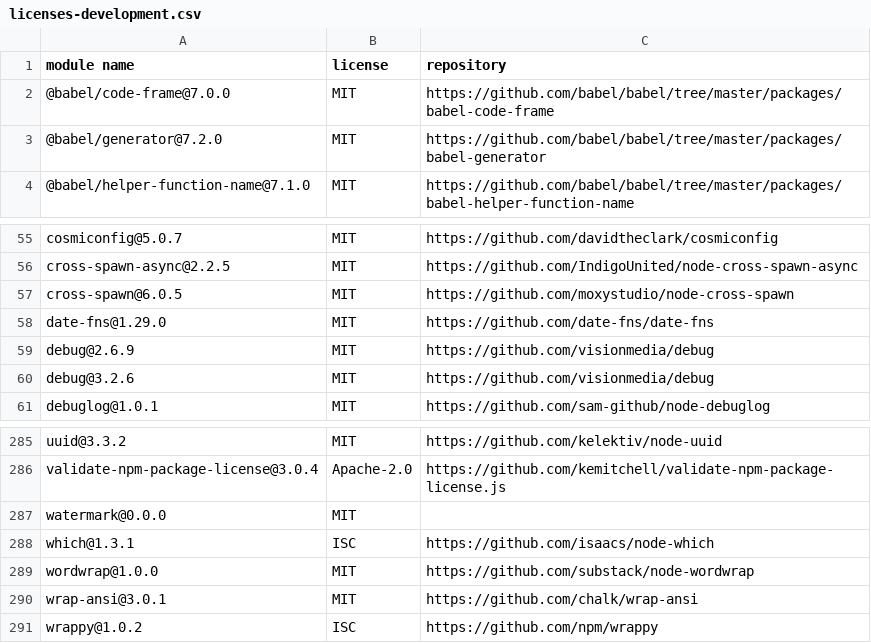
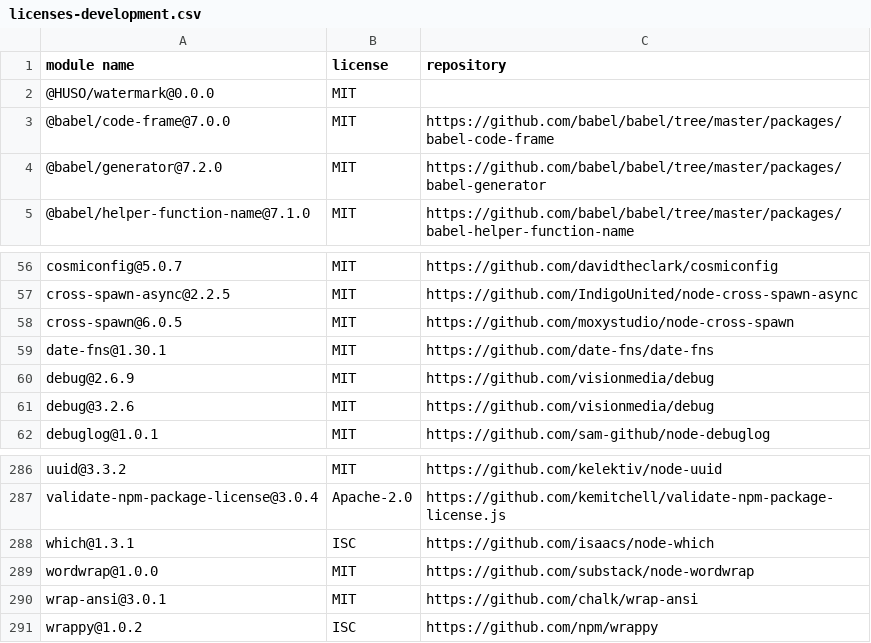
Before and after one commit to iTonyYo/watermark, a CSV file: licenses-development.csv, drawn as a sheet; only a part is shown, gaps mark what is left out.

```diff
--- a/licenses-development.csv
+++ b/licenses-development.csv
@@ -1,2 +1,3 @@
 "module name","license","repository"
+"@HUSO/watermark@0.0.0","MIT",""
 "@babel/code-frame@7.0.0","MIT","https://github.com/babel/babel/tree/master/packages/babel-code-frame"
@@ -57,3 +58,3 @@
 "cross-spawn@6.0.5","MIT","https://github.com/moxystudio/node-cross-spawn"
-"date-fns@1.29.0","MIT","https://github.com/date-fns/date-fns"
+"date-fns@1.30.1","MIT","https://github.com/date-fns/date-fns"
 "debug@2.6.9","MIT","https://github.com/visionmedia/debug"
@@ -286,3 +287,2 @@
 "validate-npm-package-license@3.0.4","Apache-2.0","https://github.com/kemitchell/validate-npm-package-license.js"
-"watermark@0.0.0","MIT",""
 "which@1.3.1","ISC","https://github.com/isaacs/node-which"
```
Also changed, not shown: licenses-production.csv, 4 other files.
